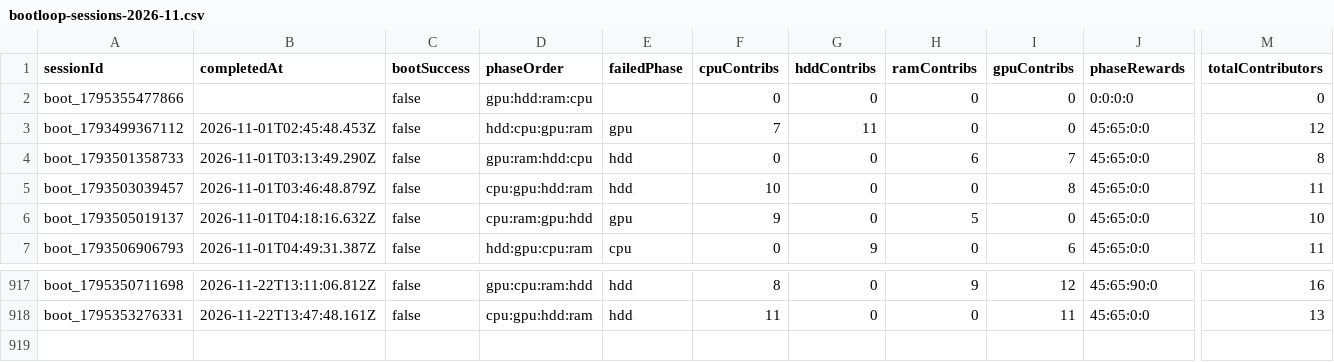
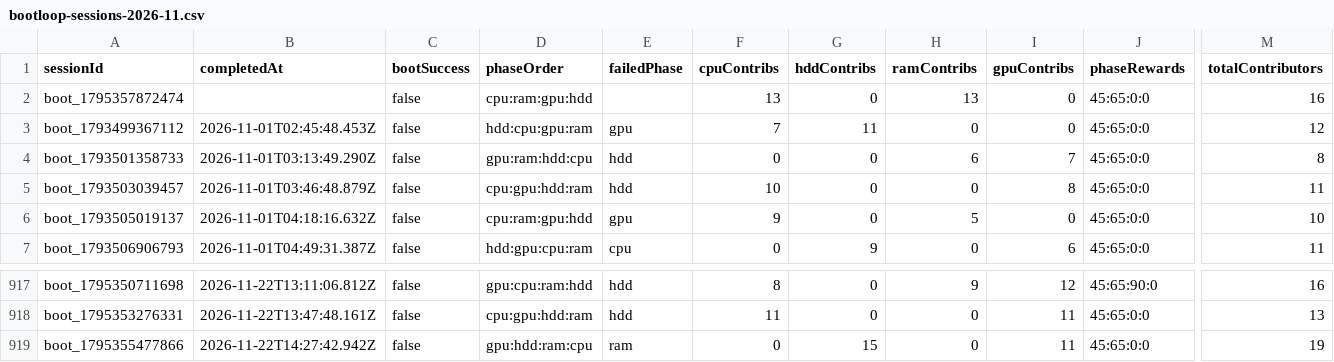
Before and after one commit to zosky/zoskyCube-archive, a CSV file: data/bootloop-sessions-2026-11.csv, drawn as a sheet; only a part is shown, gaps mark what is left out; rows hold the shown columns only; the diff names each change by its address in the sheet, - before the commit and + after, or states it on an @@ line.

```diff
--- a/data/bootloop-sessions-2026-11.csv
+++ b/data/bootloop-sessions-2026-11.csv
-A2 (sessionId): boot_1795355477866
+A2 (sessionId): boot_1795357872474
-D2 (phaseOrder): gpu:hdd:ram:cpu
+D2 (phaseOrder): cpu:ram:gpu:hdd
-F2 (cpuContribs): 0
+F2 (cpuContribs): 13
-H2 (ramContribs): 0
+H2 (ramContribs): 13
-J2 (phaseRewards): 0:0:0:0
+J2 (phaseRewards): 45:65:0:0
-M2 (totalContributors): 0
+M2 (totalContributors): 16
+row 919: boot_1795355477866 | 2026-11-22T14:27:42.942Z | false | gpu:hdd:ram:cpu | ram | 0 | 15 | 0 | 11 | 45:65:0:0 | 19
```
Also changed, not shown: data/bootloop-handouts-2026-11.csv, data/gauntlet-votes-2026-11.csv, 5 other files.
